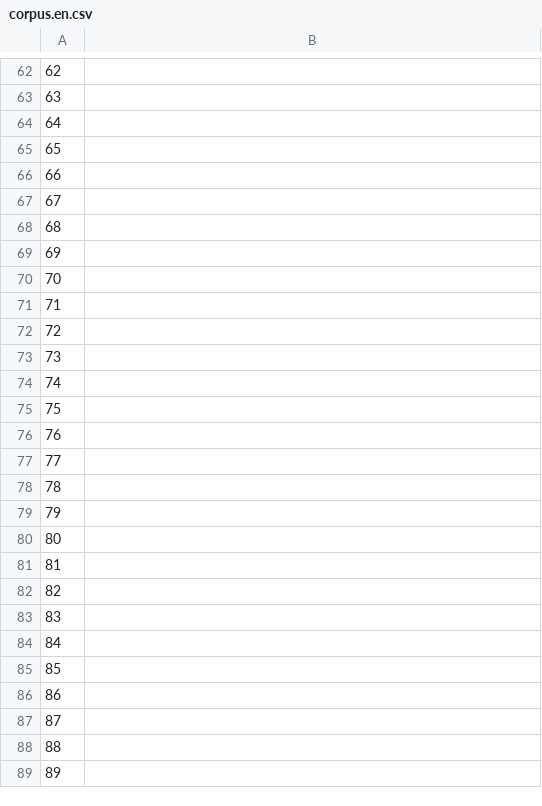
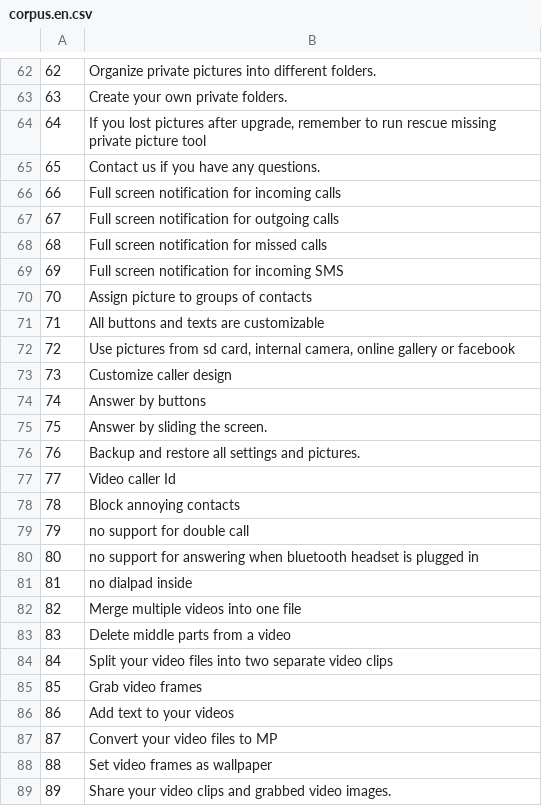
Before and after one commit to common-voice/cv-global-sprint-sentences, a CSV file: corpus.en.csv, drawn as a sheet; only a part is shown, gaps mark what is left out; the diff covers the shown part only.

```diff
--- a/corpus.en.csv
+++ b/corpus.en.csv
@@ -62,28 +62,28 @@
-"62",""
-"63",""
-"64",""
-"65",""
-"66",""
-"67",""
-"68",""
-"69",""
-"70",""
-"71",""
-"72",""
-"73",""
-"74",""
-"75",""
-"76",""
-"77",""
-"78",""
-"79",""
-"80",""
-"81",""
-"82",""
-"83",""
-"84",""
-"85",""
-"86",""
-"87",""
-"88",""
-"89",""
+"62","Organize private pictures into different folders."
+"63","Create your own private folders."
+"64","If you lost pictures after upgrade, remember to run rescue missing private picture tool"
+"65","Contact us if you have any questions."
+"66","Full screen notification for incoming calls"
+"67","Full screen notification for outgoing calls"
+"68","Full screen notification for missed calls"
+"69","Full screen notification for incoming SMS"
+"70","Assign picture to groups of contacts"
+"71","All buttons and texts are customizable"
+"72","Use pictures from sd card, internal camera, online gallery or facebook"
+"73","Customize caller design"
+"74","Answer by buttons"
+"75","Answer by sliding the screen."
+"76","Backup and restore all settings and pictures."
+"77","Video caller Id"
+"78","Block annoying contacts"
+"79","no support for double call"
+"80","no support for answering when bluetooth headset is plugged in"
+"81","no dialpad inside"
+"82","Merge multiple videos into one file"
+"83","Delete middle parts from a video"
+"84","Split your video files into two separate video clips"
+"85","Grab video frames"
+"86","Add text to your videos"
+"87","Convert your video files to MP"
+"88","Set video frames as wallpaper"
+"89","Share your video clips and grabbed video images."
```
Also changed, not shown: 92 edited cells elsewhere in this file.
